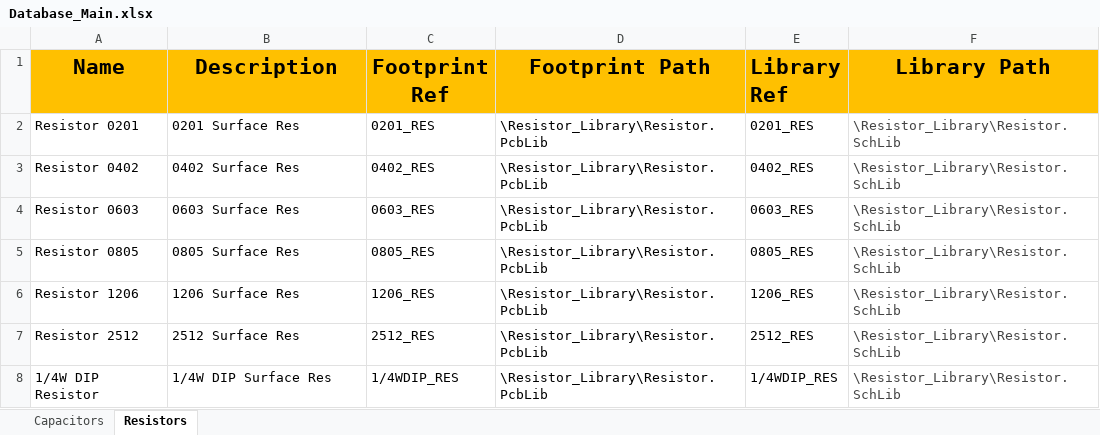
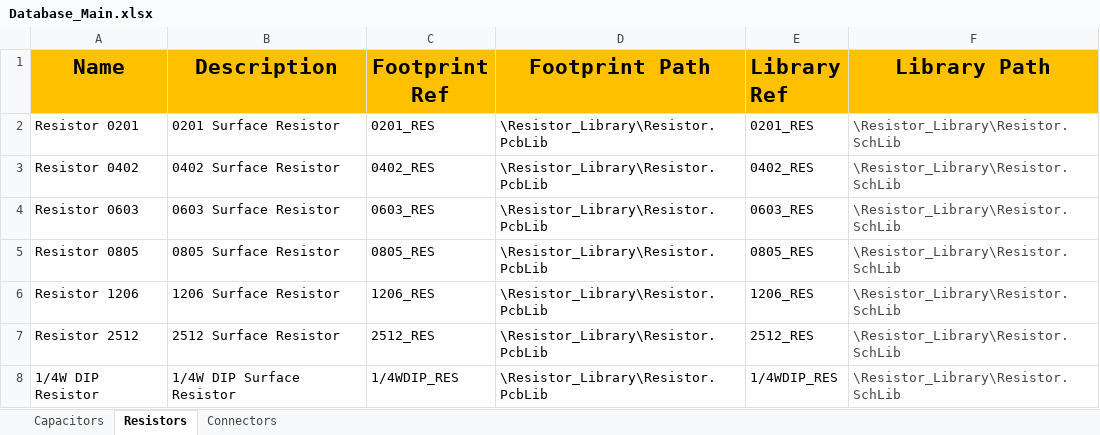
Before and after one commit to SergenX/My_Library, an Excel workbook: Database_Main.xlsx, sheet Resistors, drawn as a sheet; values as stored, in another font and other column widths than the file's, no borders; the diff names each change by its address in the sheet, - before the commit and + after, or states it on an @@ line.

```diff
--- a/Database_Main.xlsx (sheet Resistors)
+++ b/Database_Main.xlsx (sheet Resistors)
+sheet tab: Connectors
-B2 (Description): 0201 Surface Res
+B2 (Description): 0201 Surface Resistor
-B3 (Description): 0402 Surface Res
+B3 (Description): 0402 Surface Resistor
-B4 (Description): 0603 Surface Res
+B4 (Description): 0603 Surface Resistor
-B5 (Description): 0805 Surface Res
+B5 (Description): 0805 Surface Resistor
-B6 (Description): 1206 Surface Res
+B6 (Description): 1206 Surface Resistor
-B7 (Description): 2512 Surface Res
+B7 (Description): 2512 Surface Resistor
-B8 (Description): 1/4W DIP Surface Res
+B8 (Description): 1/4W DIP Surface Resistor
```
Also changed, not shown: sheet Capacitors, 29 other files.
